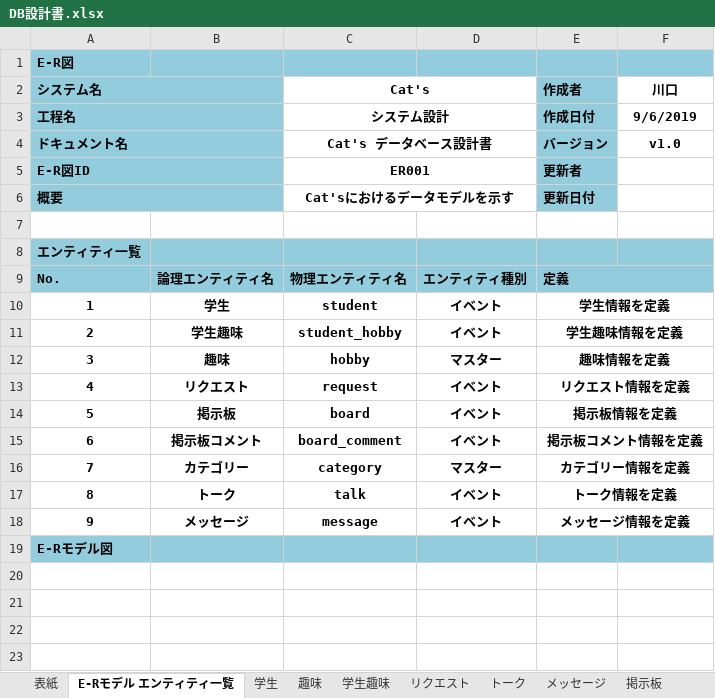
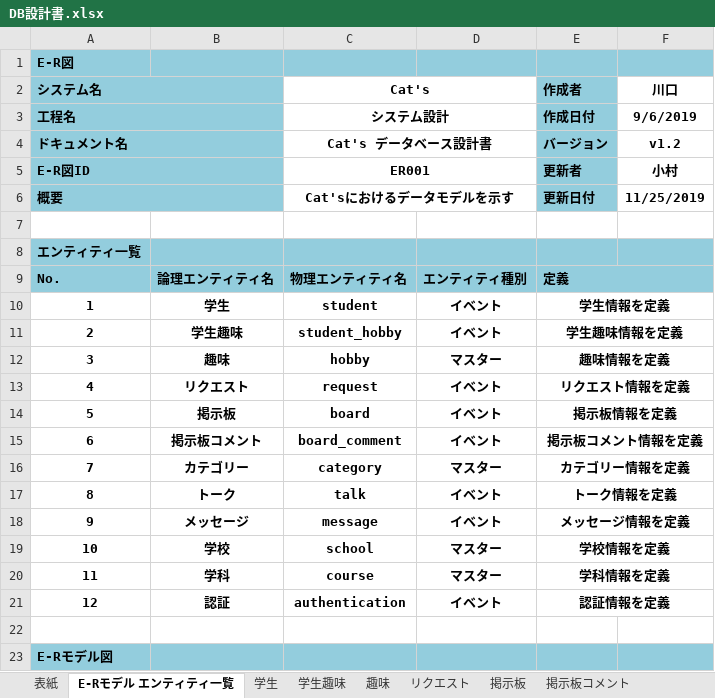
Before and after one commit to kawaguchi-mizuki/SAKURA, an Excel workbook: 設計書/DB設計書.xlsx, sheet E-Rモデル エンティティ一覧, drawn as a sheet; values as stored, in another font and other column widths than the file's, no borders; charts and pictures not drawn; addresses are those after the commit; the diff names each change by its address in the sheet, - before the commit and + after, or states it on an @@ line.

```diff
--- a/設計書/DB設計書.xlsx (sheet E-Rモデル エンティティ一覧)
+++ b/設計書/DB設計書.xlsx (sheet E-Rモデル エンティティ一覧)
@@ sheet tab order changed: 表紙 | E-Rモデル エンティティ一覧 | 学生 | 学生趣味 | 趣味 | リクエスト | 掲示板 | 掲示板コメント @@
-F4 (川口): v1.0
+F4 (川口): v1.2
-F5 (川口): (empty)
+F5 (川口): 小村
-F6 (川口): (empty)
+F6 (川口): 11/25/2019
+row 19: 10 | 学校 | school | マスター | 学校情報を定義
+row 20: 11 | 学科 | course | マスター | 学科情報を定義
+row 21: 12 | 認証 | authentication | イベント | 認証情報を定義
@@ column A (システム名) renumbered in row 22 @@
-A22:F22 fill: #93CDDD
+A22:F22 fill: none
+row 23: E-Rモデル図
```
Also changed, not shown: sheet CRUD図, sheet 掲示板コメント, sheet 掲示板, sheet 学生, sheet メッセージ, sheet 認証, 6 more sheets, other sheet tabs, charts or pictures, 設計書/プログラムモジュール一覧.xlsx.
